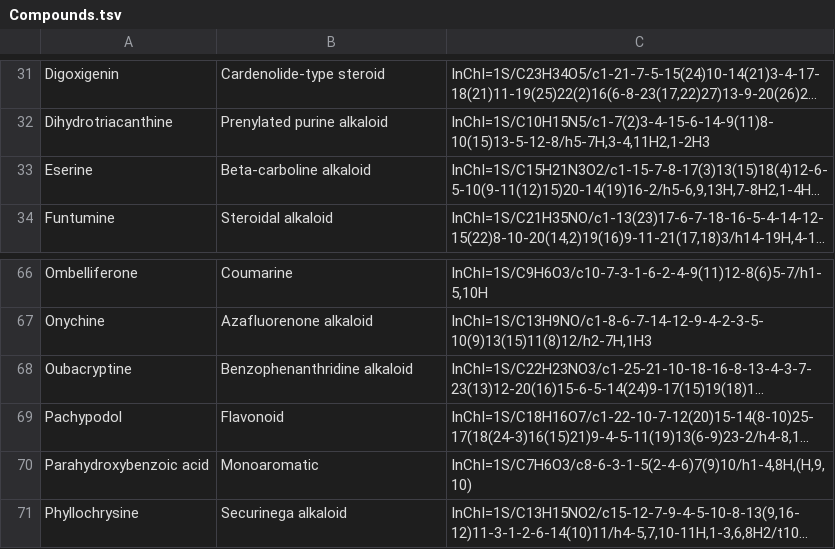
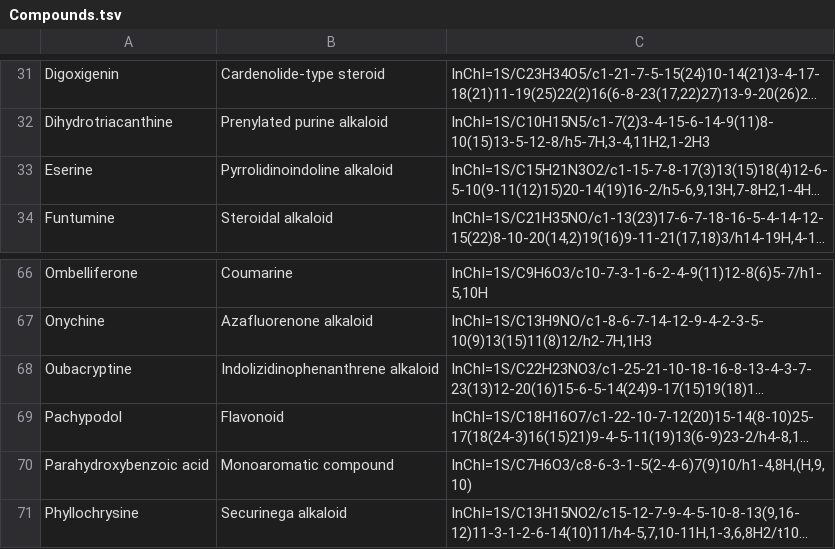
Before and after one commit to MejriY/MS2DECIDE_article_data, a TSV file: Manufactured case/Compounds.tsv, drawn as a sheet; only a part is shown, gaps mark what is left out; long unchanged cells end in …; the diff covers the shown part only; the diff names each change by its address in the sheet, - before the commit and + after, or states it on an @@ line.

Commit message:
new compound names from Mehdi

```diff
--- a/Manufactured case/Compounds.tsv
+++ b/Manufactured case/Compounds.tsv
-B33: Beta-carboline alkaloid
+B33: Pyrrolidinoindoline alkaloid
-B68: Benzophenanthridine alkaloid
+B68: Indolizidinophenanthrene alkaloid
-B70: Monoaromatic
+B70: Monoaromatic compound
```
Also changed, not shown: 8 edited cells elsewhere in this file.
